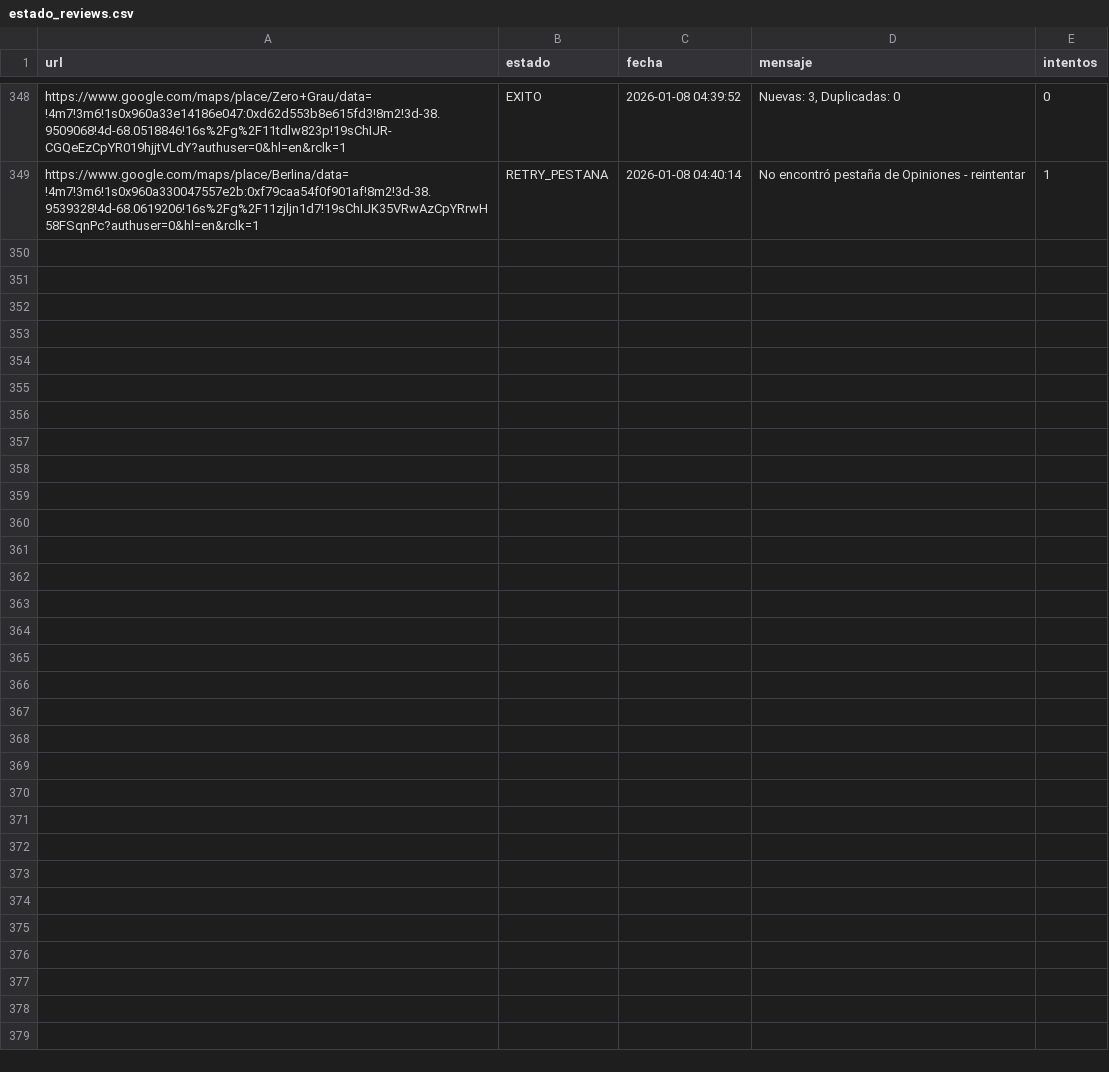
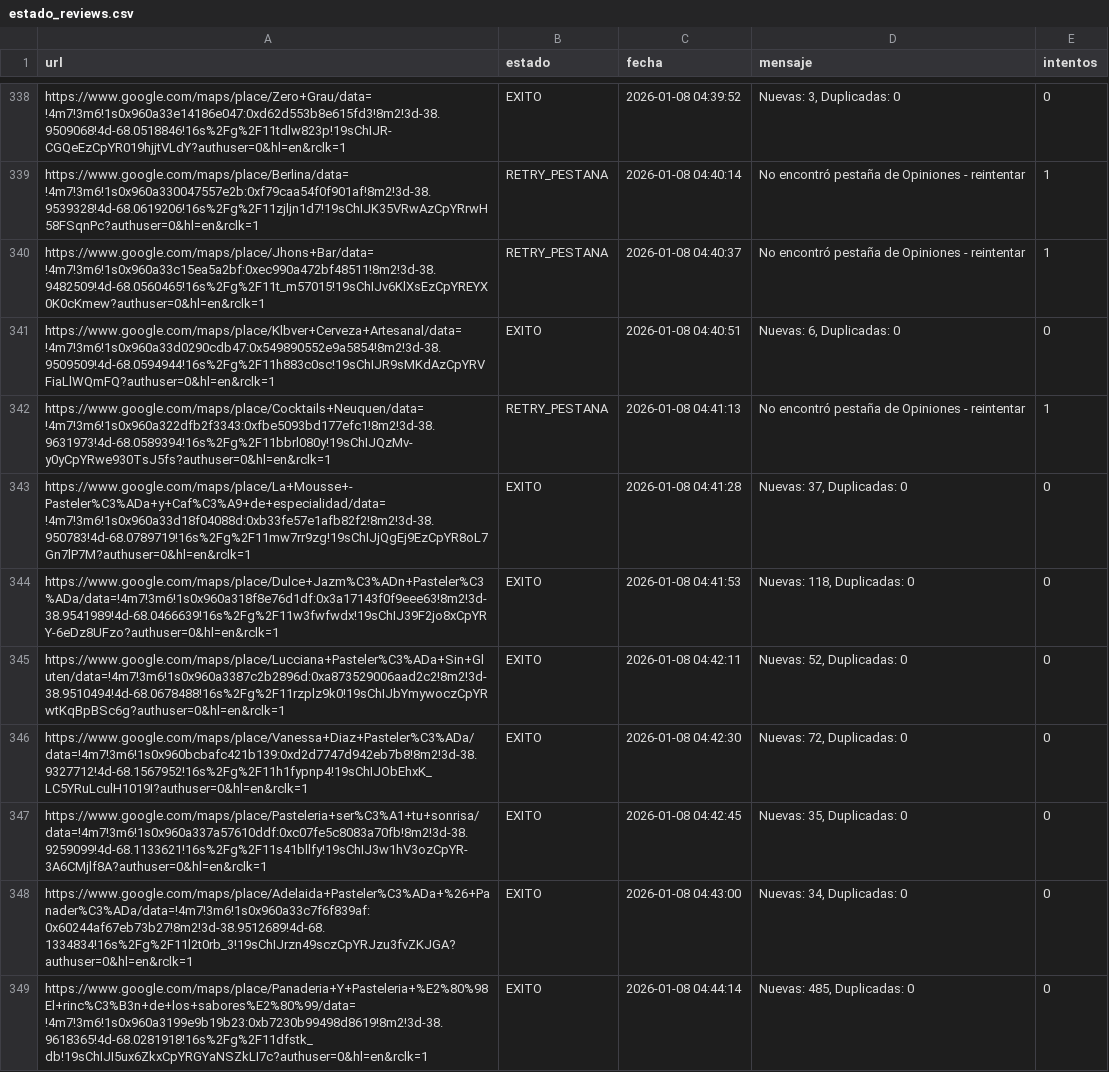
Before and after one commit to AdrianDVnqn/que-morfamos, a CSV file: data/estado_reviews.csv, drawn as a sheet; only a part is shown, gaps mark what is left out; the diff covers the shown part only.

```diff
--- a/data/estado_reviews.csv
+++ b/data/estado_reviews.csv
@@ -349 +339,11 @@ https://www.google.com/maps/place/Zero+Grau/data=!4m7!3m6!1s0x960a33e14186e047:0
 https://www.google.com/maps/place/Berlina/data=!4m7!3m6!1s0x960a330047557e2b:0xf79caa54f0f901af!8m2!3d-38.9539328!4d-68.0619206!16s%2Fg%2F11zjljn1d7!19sChIJK35VRwAzCpYRrwH58FSqnPc?authuser=0&hl=en&rclk=1,RETRY_PESTANA,2026-01-08 04:40:14,No encontró pestaña de Opiniones - reintentar,1
+https://www.google.com/maps/place/Jhons+Bar/data=!4m7!3m6!1s0x960a33c15ea5a2bf:0xec990a472bf48511!8m2!3d-38.9482509!4d-68.0560465!16s%2Fg%2F11t_m57015!19sChIJv6KlXsEzCpYREYX0K0cKmew?authuser=0&hl=en&rclk=1,RETRY_PESTANA,2026-01-08 04:40:37,No encontró pestaña de Opiniones - reintentar,1
+https://www.google.com/maps/place/Klbver+Cerveza+Artesanal/data=!4m7!3m6!1s0x960a33d0290cdb47:0x549890552e9a5854!8m2!3d-38.9509509!4d-68.0594944!16s%2Fg%2F11h883c0sc!19sChIJR9sMKdAzCpYRVFiaLlWQmFQ?authuser=0&hl=en&rclk=1,EXITO,2026-01-08 04:40:51,"Nuevas: 6, Duplicadas: 0",0
+https://www.google.com/maps/place/Cocktails+Neuquen/data=!4m7!3m6!1s0x960a322dfb2f3343:0xfbe5093bd177efc1!8m2!3d-38.9631973!4d-68.0589394!16s%2Fg%2F11bbrl080y!19sChIJQzMv-y0yCpYRwe930TsJ5fs?authuser=0&hl=en&rclk=1,RETRY_PESTANA,2026-01-08 04:41:13,No encontró pestaña de Opiniones - reintentar,1
+https://www.google.com/maps/place/La+Mousse+-Pasteler%C3%ADa+y+Caf%C3%A9+de+especialidad/data=!4m7!3m6!1s0x960a33d18f04088d:0xb33fe57e1afb82f2!8m2!3d-38.950783!4d-68.0789719!16s%2Fg%2F11mw7rr9zg!19sChIJjQgEj9EzCpYR8oL7Gn7lP7M?authuser=0&hl=en&rclk=1,EXITO,2026-01-08 04:41:28,"Nuevas: 37, Duplicadas: 0",0
+https://www.google.com/maps/place/Dulce+Jazm%C3%ADn+Pasteler%C3%ADa/data=!4m7!3m6!1s0x960a318f8e76d1df:0x3a17143f0f9eee63!8m2!3d-38.9541989!4d-68.0466639!16s%2Fg%2F11w3fwfwdx!19sChIJ39F2jo8xCpYRY-6eDz8UFzo?authuser=0&hl=en&rclk=1,EXITO,2026-01-08 04:41:53,"Nuevas: 118, Duplicadas: 0",0
+https://www.google.com/maps/place/Lucciana+Pasteler%C3%ADa+Sin+Gluten/data=!4m7!3m6!1s0x960a3387c2b2896d:0xa873529006aad2c2!8m2!3d-38.9510494!4d-68.0678488!16s%2Fg%2F11rzplz9k0!19sChIJbYmywoczCpYRwtKqBpBSc6g?authuser=0&hl=en&rclk=1,EXITO,2026-01-08 04:42:11,"Nuevas: 52, Duplicadas: 0",0
+https://www.google.com/maps/place/Vanessa+Diaz+Pasteler%C3%ADa/data=!4m7!3m6!1s0x960bcbafc421b139:0xd2d7747d942eb7b8!8m2!3d-38.9327712!4d-68.1567952!16s%2Fg%2F11h1fypnp4!19sChIJObEhxK_LC5YRuLculH1019I?authuser=0&hl=en&rclk=1,EXITO,2026-01-08 04:42:30,"Nuevas: 72, Duplicadas: 0",0
+https://www.google.com/maps/place/Pasteleria+ser%C3%A1+tu+sonrisa/data=!4m7!3m6!1s0x960a337a57610ddf:0xc07fe5c8083a70fb!8m2!3d-38.9259099!4d-68.1133621!16s%2Fg%2F11s41bllfy!19sChIJ3w1hV3ozCpYR-3A6CMjlf8A?authuser=0&hl=en&rclk=1,EXITO,2026-01-08 04:42:45,"Nuevas: 35, Duplicadas: 0",0
+https://www.google.com/maps/place/Adelaida+Pasteler%C3%ADa+%26+Panader%C3%ADa/data=!4m7!3m6!1s0x960a33c7f6f839af:0x60244af67eb73b27!8m2!3d-38.9512689!4d-68.1334834!16s%2Fg%2F11l2t0rb_3!19sChIJrzn49sczCpYRJzu3fvZKJGA?authuser=0&hl=en&rclk=1,EXITO,2026-01-08 04:43:00,"Nuevas: 34, Duplicadas: 0",0
+https://www.google.com/maps/place/Panaderia+Y+Pasteleria+%E2%80%98El+rinc%C3%B3n+de+los+sabores%E2%80%99/data=!4m7!3m6!1s0x960a3199e9b19b23:0xb7230b99498d8619!8m2!3d-38.9618365!4d-68.0281918!16s%2Fg%2F11dfstk_db!19sChIJI5ux6ZkxCpYRGYaNSZkLI7c?authuser=0&hl=en&rclk=1,EXITO,2026-01-08 04:44:14,"Nuevas: 485, Duplicadas: 0",0
```
Also changed, not shown: 10 removed rows elsewhere in this file, 1 other file.
